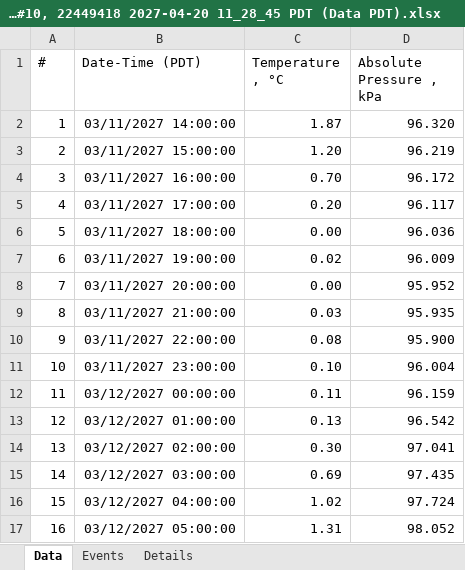
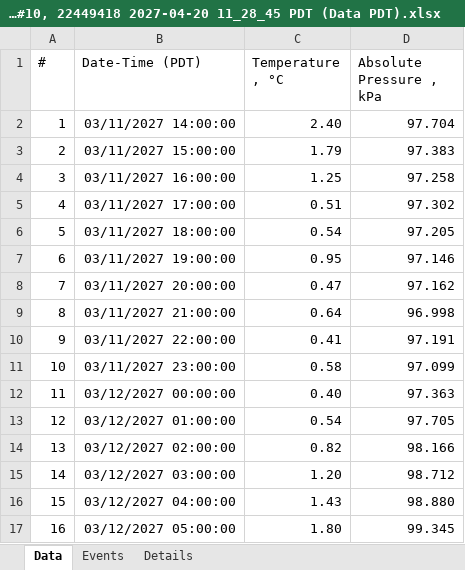
Before and after one commit to bcrowley20/mid-columbia, an Excel workbook: data/Carlson Creek Restoration/Lower Stream/Site 3/IS 3/Site3, #10, 22449418 2027-04-20 11_28_45 PDT (Data PDT).xlsx, sheet Data, drawn as a sheet; only a part is shown; values as stored, in another font and other column widths than the file's, no borders; the diff covers the shown part only; the diff names each change by its address in the sheet, - before the commit and + after, or states it on an @@ line.

Commit message:
Randomize 2027 test data)

```diff
--- a/data/Carlson Creek Restoration/Lower Stream/Site 3/IS 3/Site3, #10, 22449418 2027-04-20 11_28_45 PDT (Data PDT).xlsx (sheet Data)
+++ b/data/Carlson Creek Restoration/Lower Stream/Site 3/IS 3/Site3, #10, 22449418 2027-04-20 11_28_45 PDT (Data PDT).xlsx (sheet Data)
-C2 (Temperature , °C): 1.87
+C2 (Temperature , °C): 2.40
-D2 (Absolute Pressure , kPa): 96.320
+D2 (Absolute Pressure , kPa): 97.704
-C3 (Temperature , °C): 1.20
+C3 (Temperature , °C): 1.79
-D3 (Absolute Pressure , kPa): 96.219
+D3 (Absolute Pressure , kPa): 97.383
-C4 (Temperature , °C): 0.70
+C4 (Temperature , °C): 1.25
-D4 (Absolute Pressure , kPa): 96.172
+D4 (Absolute Pressure , kPa): 97.258
-C5 (Temperature , °C): 0.20
+C5 (Temperature , °C): 0.51
-D5 (Absolute Pressure , kPa): 96.117
+D5 (Absolute Pressure , kPa): 97.302
-C6 (Temperature , °C): 0.00
+C6 (Temperature , °C): 0.54
-D6 (Absolute Pressure , kPa): 96.036
+D6 (Absolute Pressure , kPa): 97.205
-C7 (Temperature , °C): 0.02
+C7 (Temperature , °C): 0.95
-D7 (Absolute Pressure , kPa): 96.009
+D7 (Absolute Pressure , kPa): 97.146
-C8 (Temperature , °C): 0.00
+C8 (Temperature , °C): 0.47
-D8 (Absolute Pressure , kPa): 95.952
+D8 (Absolute Pressure , kPa): 97.162
-C9 (Temperature , °C): 0.03
+C9 (Temperature , °C): 0.64
-D9 (Absolute Pressure , kPa): 95.935
+D9 (Absolute Pressure , kPa): 96.998
-C10 (Temperature , °C): 0.08
+C10 (Temperature , °C): 0.41
-D10 (Absolute Pressure , kPa): 95.900
+D10 (Absolute Pressure , kPa): 97.191
-C11 (Temperature , °C): 0.10
+C11 (Temperature , °C): 0.58
-D11 (Absolute Pressure , kPa): 96.004
+D11 (Absolute Pressure , kPa): 97.099
-C12 (Temperature , °C): 0.11
+C12 (Temperature , °C): 0.40
-D12 (Absolute Pressure , kPa): 96.159
+D12 (Absolute Pressure , kPa): 97.363
-C13 (Temperature , °C): 0.13
+C13 (Temperature , °C): 0.54
-D13 (Absolute Pressure , kPa): 96.542
+D13 (Absolute Pressure , kPa): 97.705
-C14 (Temperature , °C): 0.30
+C14 (Temperature , °C): 0.82
-D14 (Absolute Pressure , kPa): 97.041
+D14 (Absolute Pressure , kPa): 98.166
-C15 (Temperature , °C): 0.69
+C15 (Temperature , °C): 1.20
-D15 (Absolute Pressure , kPa): 97.435
+D15 (Absolute Pressure , kPa): 98.712
-C16 (Temperature , °C): 1.02
+C16 (Temperature , °C): 1.43
-D16 (Absolute Pressure , kPa): 97.724
+D16 (Absolute Pressure , kPa): 98.880
-C17 (Temperature , °C): 1.31
+C17 (Temperature , °C): 1.80
-D17 (Absolute Pressure , kPa): 98.052
+D17 (Absolute Pressure , kPa): 99.345
```
Also changed, not shown: 1884 edited cells elsewhere in this sheet, data/Carlson Creek Restoration/Lower Stream/Site 3/IS 3/Site3, #10, 22449418 2027-02-27 16_38_33 PST (Data PST).xlsx, data/Carlson Creek Restoration/Lower Stream/Site 3/IS 3/Site3, #10, 22449418 2027-03-11 13_54_45 PDT (Data PDT).xlsx, 9 other files.
